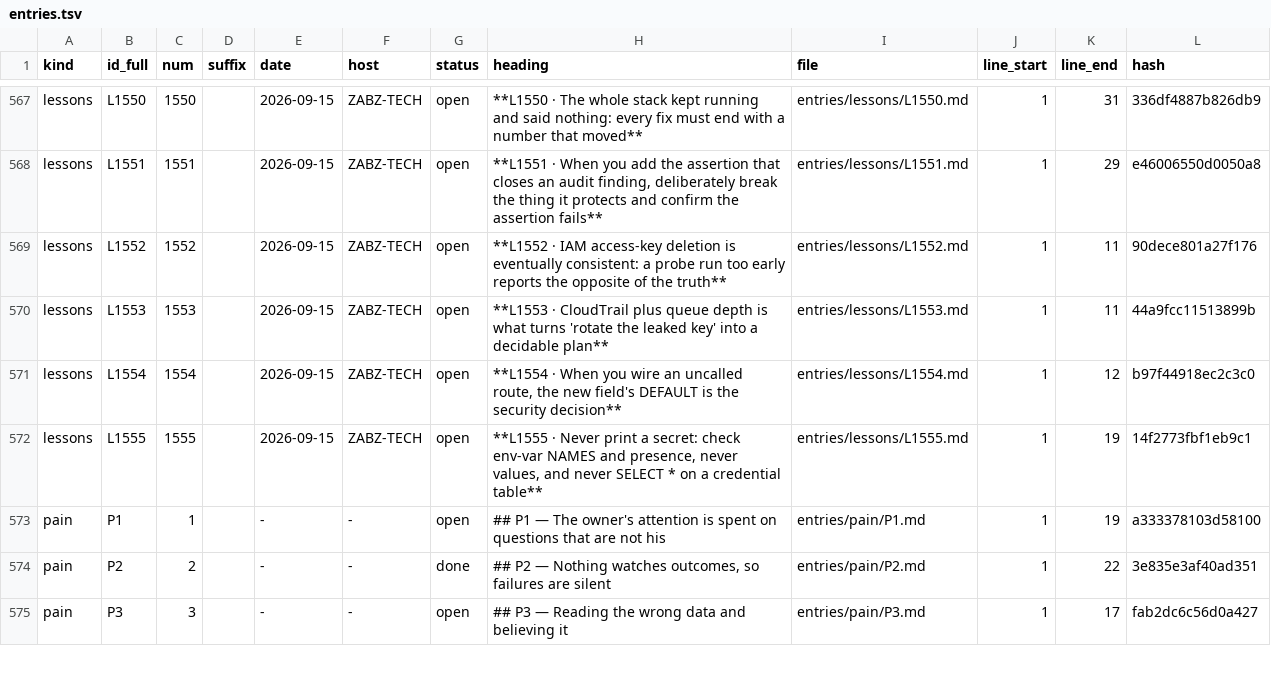
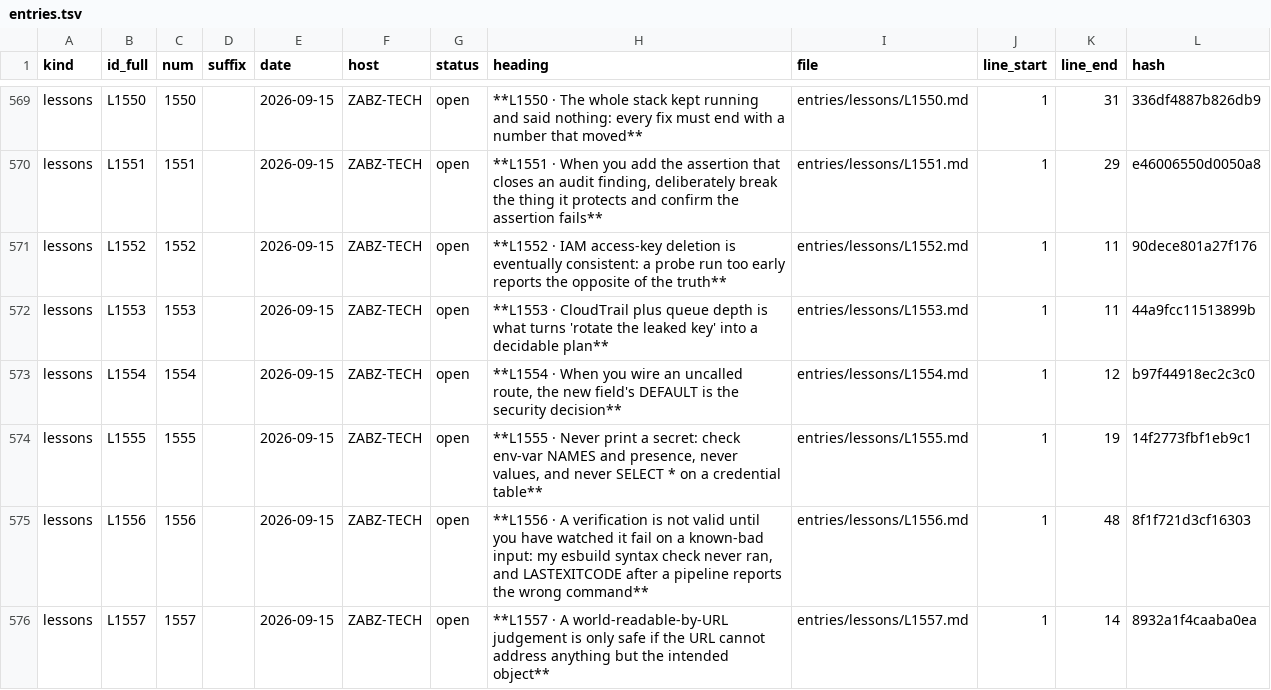
Before and after one commit to lakewoodphone/harness-config, a TSV file: journal/index/entries.tsv, drawn as a sheet; only a part is shown, gaps mark what is left out; the shorter side is filled out with more unchanged rows; the diff covers the shown part only; the diff names each change by its address in the sheet, - before the commit and + after, or states it on an @@ line.

Commit message:
journal: lesson - worktree the deployed branch; a stale base reverted live fixes

```diff
--- a/journal/index/entries.tsv
+++ b/journal/index/entries.tsv
+row 575: lessons | L1556 | 1556 |  | 2026-09-15 | ZABZ-TECH | open | **L1556 · A verification is not valid until you have watched it fail on a known-bad input: my esbuild syntax check never ran, and LASTEXITCODE after a pipeline reports the wrong command** | entries/lessons/L1556.md | 1 | 48 | 8f1f721d3cf16303
+row 576: lessons | L1557 | 1557 |  | 2026-09-15 | ZABZ-TECH | open | **L1557 · A world-readable-by-URL judgement is only safe if the URL cannot address anything but the intended object** | entries/lessons/L1557.md | 1 | 14 | 8932a1f4caaba0ea
```
Also changed, not shown: 4 added rows elsewhere in this file, 6 other files.
